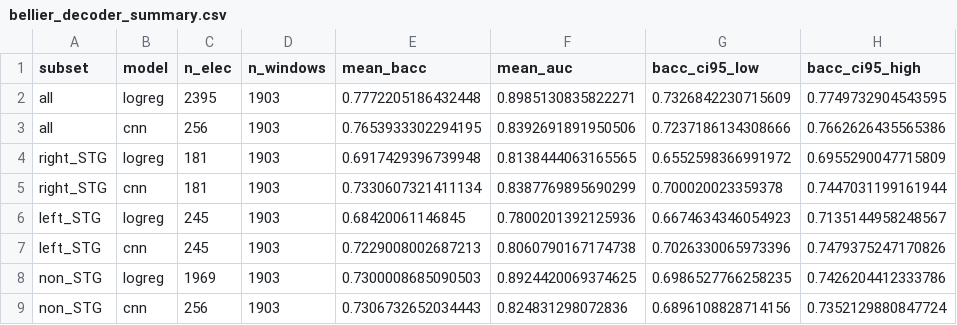
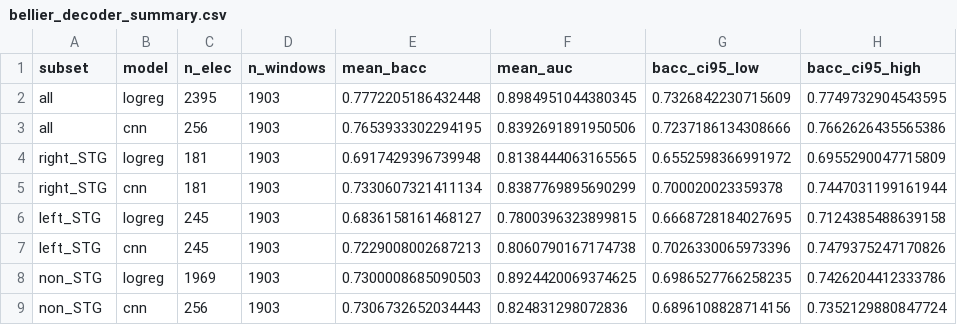
Before and after one commit to djordjeivanovic11/neuro120-project, a CSV file: results/tables/bellier_decoder_summary.csv, drawn as a sheet.

```diff
--- a/results/tables/bellier_decoder_summary.csv
+++ b/results/tables/bellier_decoder_summary.csv
@@ -1,3 +1,3 @@
 subset,model,n_elec,n_windows,mean_bacc,mean_auc,bacc_ci95_low,bacc_ci95_high
-all,logreg,2395,1903,0.7772205186432448,0.8985130835822271,0.7326842230715609,0.7749732904543595
+all,logreg,2395,1903,0.7772205186432448,0.8984951044380345,0.7326842230715609,0.7749732904543595
 all,cnn,256,1903,0.7653933302294195,0.8392691891950506,0.7237186134308666,0.7662626435565386
@@ -5,3 +5,3 @@ right_STG,logreg,181,1903,0.6917429396739948,0.8138444063165565,0.65525983669919
 right_STG,cnn,181,1903,0.7330607321411134,0.8387769895690299,0.700020023359378,0.7447031199161944
-left_STG,logreg,245,1903,0.68420061146845,0.7800201392125936,0.6674634346054923,0.7135144958248567
+left_STG,logreg,245,1903,0.6836158161468127,0.7800396323899815,0.6668728184027695,0.7124385488639158
 left_STG,cnn,245,1903,0.7229008002687213,0.8060790167174738,0.7026330065973396,0.7479375247170826
```
Also changed, not shown: results/tables/bellier_decoder_fold_scores.csv, 30 other files.
